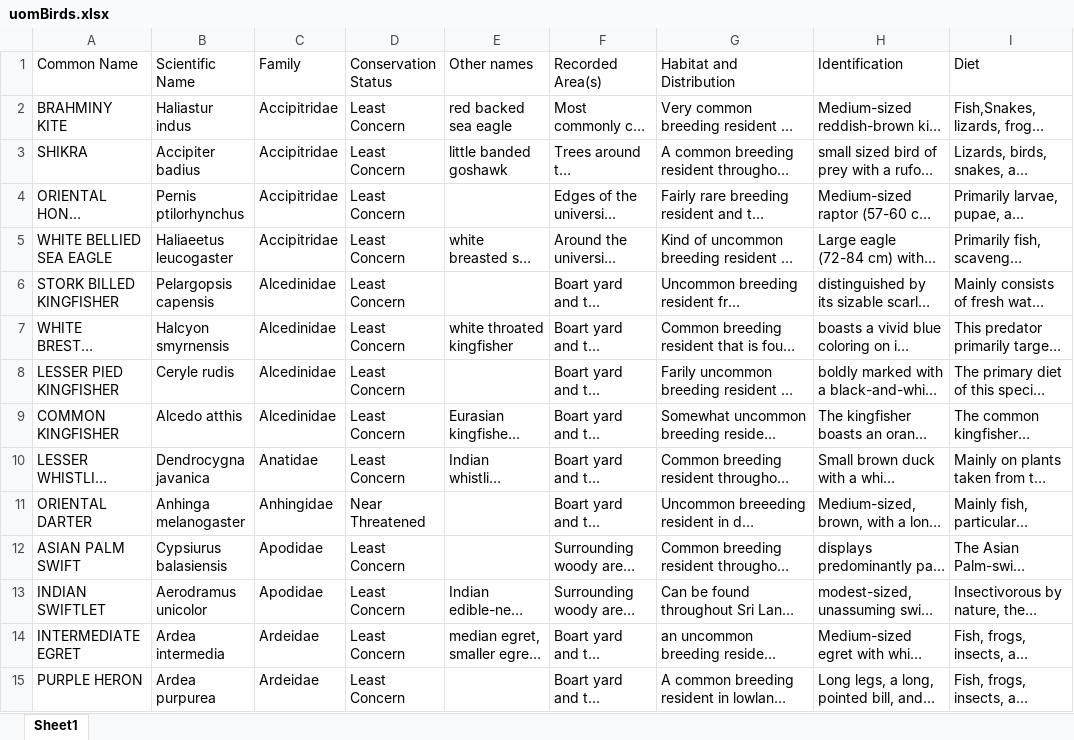
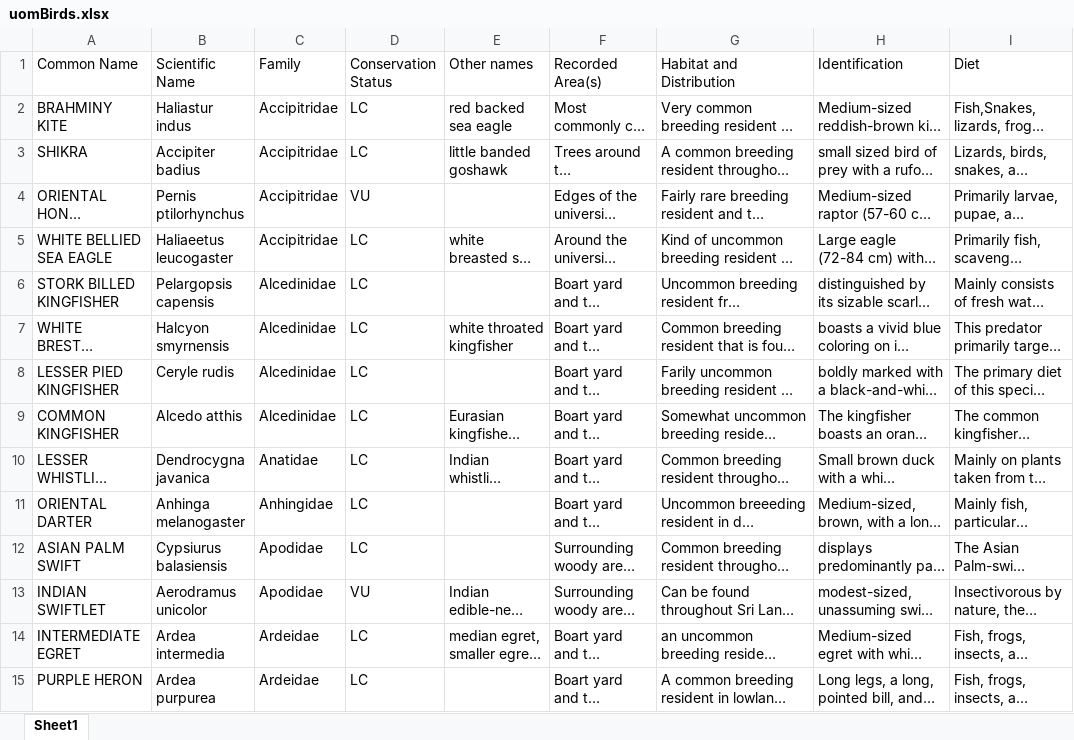
Before and after one commit to chathura-de-silva/Mora-Bird-Diversity, an Excel workbook: uomBirds.xlsx, sheet Sheet1, drawn as a sheet; only a part is shown; long unchanged cells end in …; values as stored, in another font and other column widths than the file's, no cell formats; conditional formats not drawn; the diff covers the shown part only; the diff names each change by its address in the sheet, - before the commit and + after, or states it on an @@ line.

Commit message:
Data corrected according to the national red list. Conservation statuses added to the doc, some images of the site were added and also another minor changes

```diff
--- a/uomBirds.xlsx (sheet Sheet1)
+++ b/uomBirds.xlsx (sheet Sheet1)
-D2:D3 (Conservation Status): Least Concern
+D2:D3 (Conservation Status): LC
-D4 (Conservation Status): Least Concern
+D4 (Conservation Status): VU
-D5:D10 (Conservation Status): Least Concern
+D5:D10 (Conservation Status): LC
-D11 (Conservation Status): Near Threatened
+D11 (Conservation Status): LC
-D12 (Conservation Status): Least Concern
+D12 (Conservation Status): LC
-D13 (Conservation Status): Least Concern
+D13 (Conservation Status): VU
-D14:D15 (Conservation Status): Least Concern
+D14:D15 (Conservation Status): LC
```
Also changed, not shown: 61 edited cells elsewhere in this sheet, cell formats, 8 other files.
